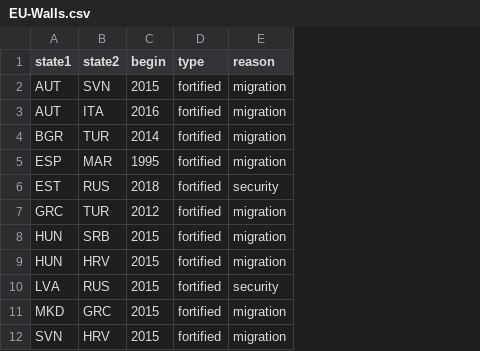
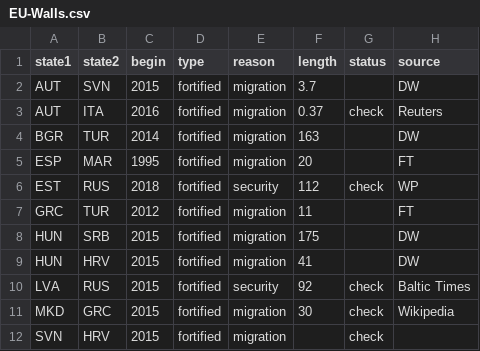
Before and after one commit to FabianFox/Borders, a CSV file: data/EU-Walls.csv, drawn as a sheet; the diff names each change by its address in the sheet, - before the commit and + after, or states it on an @@ line.

Commit message:
additional checks and data

```diff
--- a/data/EU-Walls.csv
+++ b/data/EU-Walls.csv
+column F (length), rows 2-11: 3.7 | 0.37 | 163 | 20 | 112 | 11 | 175 | 41 | 92 | 30
+column G (status), rows 3-12: check |  |  | check |  |  |  | check | check | check
+column H (source), rows 2-11: DW | Reuters | DW | FT | WP | FT | DW | DW | Baltic Times | Wikipedia
```
